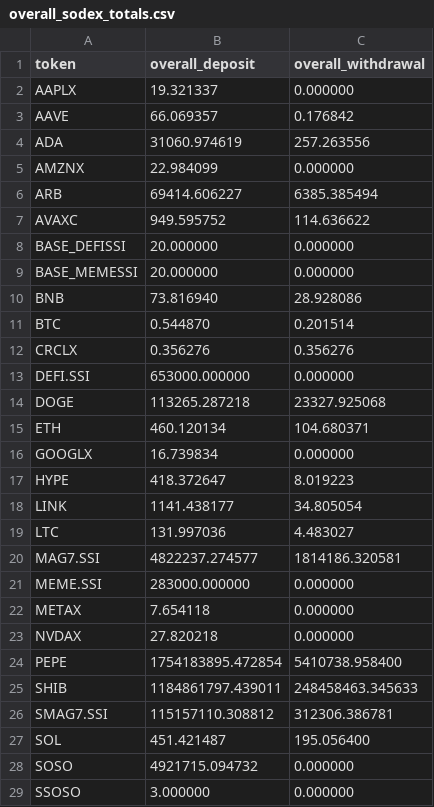
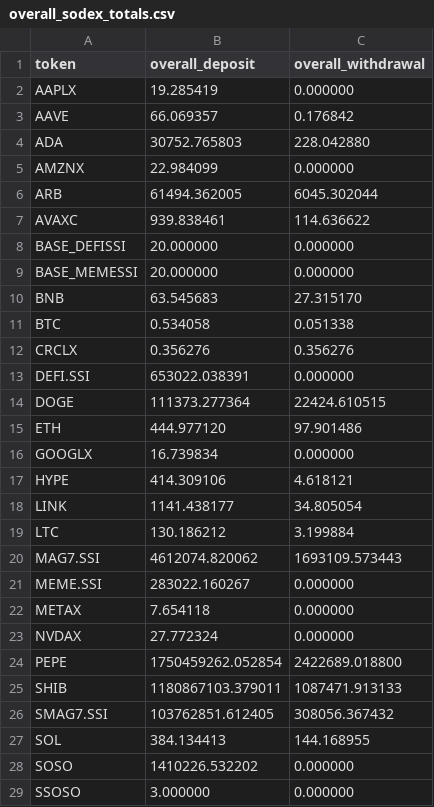
Before and after one commit to Eliasdegemu61/Fund-flow-sodex, a CSV file: overall_sodex_totals.csv, drawn as a sheet; only a part is shown; the diff covers the shown part only.

```diff
--- a/overall_sodex_totals.csv
+++ b/overall_sodex_totals.csv
@@ -1,29 +1,29 @@
 token,overall_deposit,overall_withdrawal
-AAPLX,19.321337,0.000000
+AAPLX,19.285419,0.000000
 AAVE,66.069357,0.176842
-ADA,31060.974619,257.263556
+ADA,30752.765803,228.042880
 AMZNX,22.984099,0.000000
-ARB,69414.606227,6385.385494
-AVAXC,949.595752,114.636622
+ARB,61494.362005,6045.302044
+AVAXC,939.838461,114.636622
 BASE_DEFISSI,20.000000,0.000000
 BASE_MEMESSI,20.000000,0.000000
-BNB,73.816940,28.928086
-BTC,0.544870,0.201514
+BNB,63.545683,27.315170
+BTC,0.534058,0.051338
 CRCLX,0.356276,0.356276
-DEFI.SSI,653000.000000,0.000000
-DOGE,113265.287218,23327.925068
-ETH,460.120134,104.680371
+DEFI.SSI,653022.038391,0.000000
+DOGE,111373.277364,22424.610515
+ETH,444.977120,97.901486
 GOOGLX,16.739834,0.000000
-HYPE,418.372647,8.019223
+HYPE,414.309106,4.618121
 LINK,1141.438177,34.805054
-LTC,131.997036,4.483027
-MAG7.SSI,4822237.274577,1814186.320581
-MEME.SSI,283000.000000,0.000000
+LTC,130.186212,3.199884
+MAG7.SSI,4612074.820062,1693109.573443
+MEME.SSI,283022.160267,0.000000
 METAX,7.654118,0.000000
-NVDAX,27.820218,0.000000
-PEPE,1754183895.472854,5410738.958400
-SHIB,1184861797.439011,248458463.345633
-SMAG7.SSI,115157110.308812,312306.386781
-SOL,451.421487,195.056400
-SOSO,4921715.094732,0.000000
+NVDAX,27.772324,0.000000
+PEPE,1750459262.052854,2422689.018800
+SHIB,1180867103.379011,1087471.913133
+SMAG7.SSI,103762851.612405,308056.367432
+SOL,384.134413,144.168955
+SOSO,1410226.532202,0.000000
 SSOSO,3.000000,0.000000
```
Also changed, not shown: 14 edited cells elsewhere in this file, daily_net_flows.csv.
